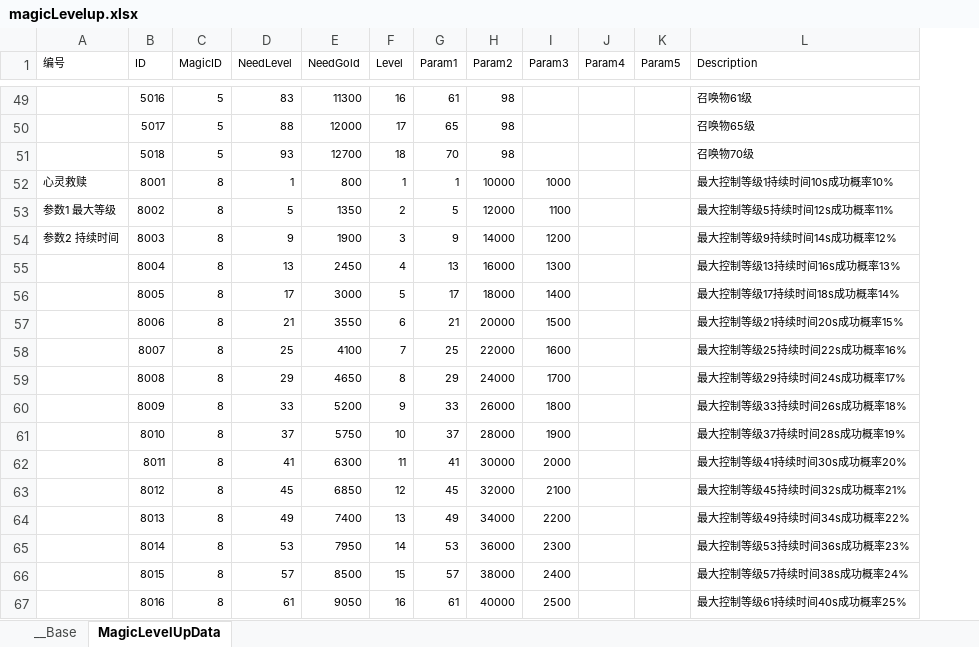
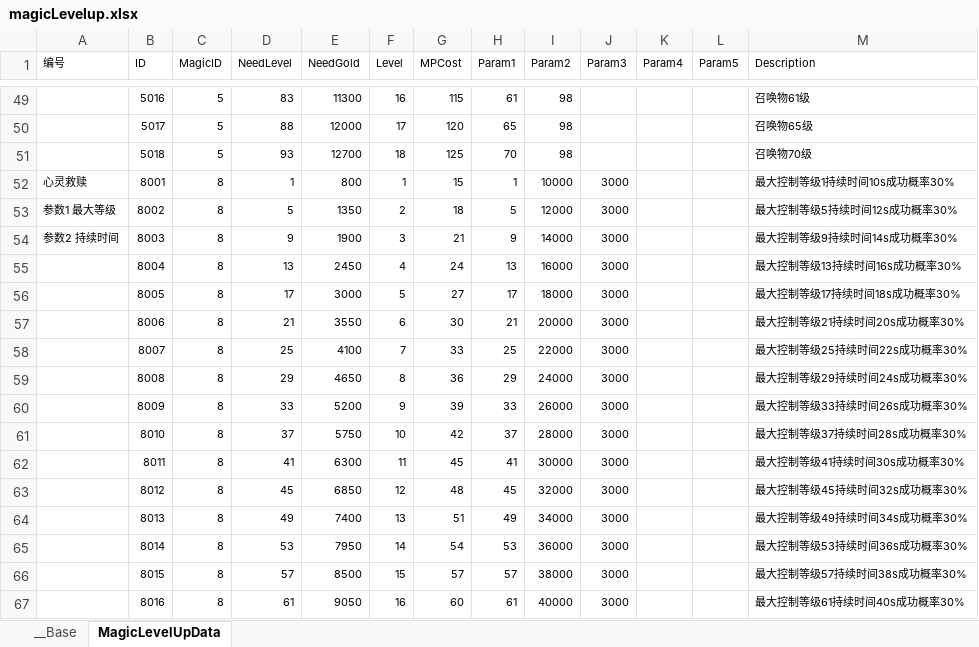
Before and after one commit to bmjoy/MMO-1, an Excel workbook: PublicTools/econfigs/magicLevelup.xlsx, sheet MagicLevelUpData, drawn as a sheet; only a part is shown, gaps mark what is left out; values as stored, in another font and other column widths than the file's, no borders; charts and pictures not drawn; addresses are those after the commit; the diff covers the shown part only; the diff names each change by its address in the sheet, - before the commit and + after, or states it on an @@ line.

Commit message:
add mpcost

```diff
--- a/PublicTools/econfigs/magicLevelup.xlsx (sheet MagicLevelUpData)
+++ b/PublicTools/econfigs/magicLevelup.xlsx (sheet MagicLevelUpData)
+column G (MPCost), rows 49-67: 115 | 120 | 125 | 15 | 18 | 21 | 24 | 27 | 30 | 33 | 36 | 39 | 42 | 45 | 48 | 51 | 54 | 57 | 60
-J52 (Param3): 1000
+J52 (Param3): 3000
-M52 (Description): 最大控制等级1持续时间10s成功概率10%
+M52 (Description): 最大控制等级1持续时间10s成功概率30%
-J53 (Param3): 1100
+J53 (Param3): 3000
-M53 (Description): 最大控制等级5持续时间12s成功概率11%
+M53 (Description): 最大控制等级5持续时间12s成功概率30%
-J54 (Param3): 1200
+J54 (Param3): 3000
-M54 (Description): 最大控制等级9持续时间14s成功概率12%
+M54 (Description): 最大控制等级9持续时间14s成功概率30%
-J55 (Param3): 1300
+J55 (Param3): 3000
-M55 (Description): 最大控制等级13持续时间16s成功概率13%
+M55 (Description): 最大控制等级13持续时间16s成功概率30%
-J56 (Param3): 1400
+J56 (Param3): 3000
-M56 (Description): 最大控制等级17持续时间18s成功概率14%
+M56 (Description): 最大控制等级17持续时间18s成功概率30%
-J57 (Param3): 1500
+J57 (Param3): 3000
-M57 (Description): 最大控制等级21持续时间20s成功概率15%
+M57 (Description): 最大控制等级21持续时间20s成功概率30%
-J58 (Param3): 1600
+J58 (Param3): 3000
-M58 (Description): 最大控制等级25持续时间22s成功概率16%
+M58 (Description): 最大控制等级25持续时间22s成功概率30%
-J59 (Param3): 1700
+J59 (Param3): 3000
-M59 (Description): 最大控制等级29持续时间24s成功概率17%
+M59 (Description): 最大控制等级29持续时间24s成功概率30%
-J60 (Param3): 1800
+J60 (Param3): 3000
-M60 (Description): 最大控制等级33持续时间26s成功概率18%
+M60 (Description): 最大控制等级33持续时间26s成功概率30%
-J61 (Param3): 1900
+J61 (Param3): 3000
-M61 (Description): 最大控制等级37持续时间28s成功概率19%
+M61 (Description): 最大控制等级37持续时间28s成功概率30%
-J62 (Param3): 2000
+J62 (Param3): 3000
-M62 (Description): 最大控制等级41持续时间30s成功概率20%
+M62 (Description): 最大控制等级41持续时间30s成功概率30%
-J63 (Param3): 2100
+J63 (Param3): 3000
-M63 (Description): 最大控制等级45持续时间32s成功概率21%
+M63 (Description): 最大控制等级45持续时间32s成功概率30%
-J64 (Param3): 2200
+J64 (Param3): 3000
-M64 (Description): 最大控制等级49持续时间34s成功概率22%
+M64 (Description): 最大控制等级49持续时间34s成功概率30%
-J65 (Param3): 2300
+J65 (Param3): 3000
-M65 (Description): 最大控制等级53持续时间36s成功概率23%
+M65 (Description): 最大控制等级53持续时间36s成功概率30%
-J66 (Param3): 2400
+J66 (Param3): 3000
-M66 (Description): 最大控制等级57持续时间38s成功概率24%
+M66 (Description): 最大控制等级57持续时间38s成功概率30%
-J67 (Param3): 2500
+J67 (Param3): 3000
-M67 (Description): 最大控制等级61持续时间40s成功概率25%
+M67 (Description): 最大控制等级61持续时间40s成功概率30%
```
Also changed, not shown: 14 edited cells elsewhere in this sheet, formulas that keep their value, 16 other files.
